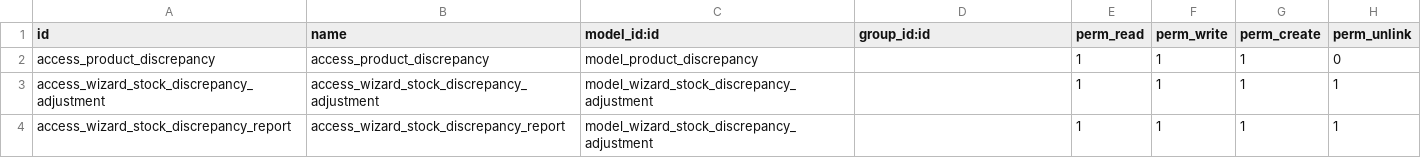
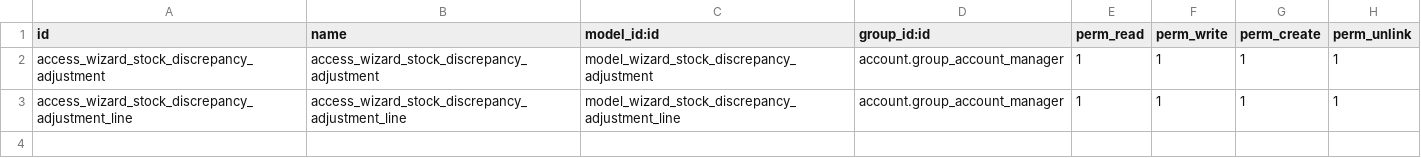
Before and after one commit to OCA/stock-logistics-reporting, a CSV file: stock_account_valuation_discrepancy_adjust/security/ir.model.access.csv, drawn as a sheet.

Commit message:
[MIG] stock_account_valuation_discrepancy_adjust: Migration to version 16

```diff
--- a/stock_account_valuation_discrepancy_adjust/security/ir.model.access.csv
+++ b/stock_account_valuation_discrepancy_adjust/security/ir.model.access.csv
@@ -1,4 +1,3 @@
 id,name,model_id:id,group_id:id,perm_read,perm_write,perm_create,perm_unlink
-access_product_discrepancy,access_product_discrepancy,model_product_discrepancy,,1,1,1,0
-access_wizard_stock_discrepancy_adjustment,access_wizard_stock_discrepancy_adjustment,model_wizard_stock_discrepancy_adjustment,,1,1,1,1
-access_wizard_stock_discrepancy_report,access_wizard_stock_discrepancy_report,model_wizard_stock_discrepancy_adjustment,,1,1,1,1
+access_wizard_stock_discrepancy_adjustment,access_wizard_stock_discrepancy_adjustment,model_wizard_stock_discrepancy_adjustment,account.group_account_manager,1,1,1,1
+access_wizard_stock_discrepancy_adjustment_line,access_wizard_stock_discrepancy_adjustment_line,model_wizard_stock_discrepancy_adjustment_line,account.group_account_manager,1,1,1,1
```
Also changed, not shown: 15 other files.
